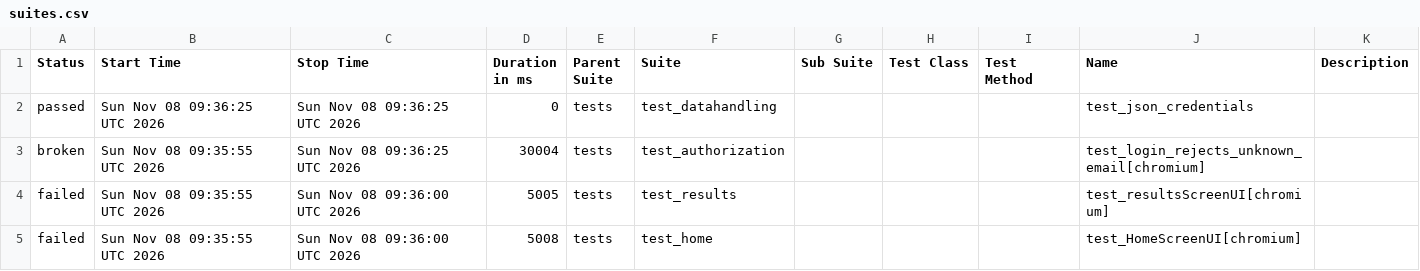
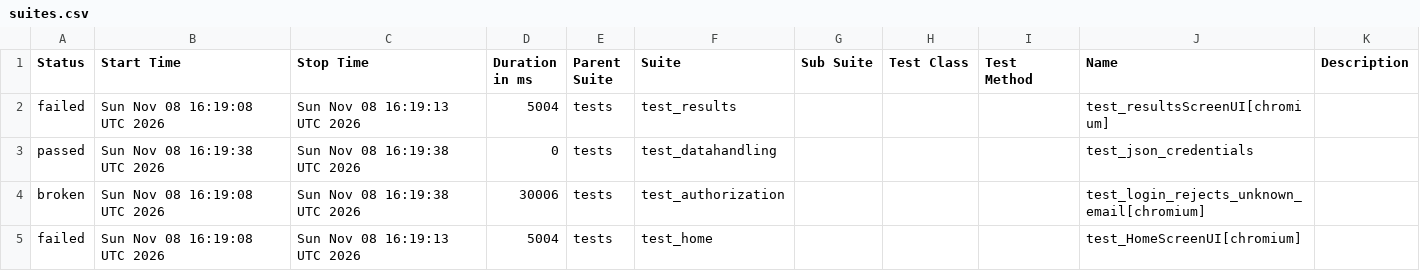
Before and after one commit to shafali-nishad/POM, a CSV file: data/suites.csv, drawn as a sheet.

```diff
--- a/data/suites.csv
+++ b/data/suites.csv
@@ -1,5 +1,5 @@
 "Status","Start Time","Stop Time","Duration in ms","Parent Suite","Suite","Sub Suite","Test Class","Test Method","Name","Description"
-"passed","Sun Nov 08 09:36:25 UTC 2026","Sun Nov 08 09:36:25 UTC 2026","0","tests","test_datahandling","","","","test_json_credentials",""
-"broken","Sun Nov 08 09:35:55 UTC 2026","Sun Nov 08 09:36:25 UTC 2026","30004","tests","test_authorization","","","","test_login_rejects_unknown_email[chromium]",""
-"failed","Sun Nov 08 09:35:55 UTC 2026","Sun Nov 08 09:36:00 UTC 2026","5005","tests","test_results","","","","test_resultsScreenUI[chromium]",""
-"failed","Sun Nov 08 09:35:55 UTC 2026","Sun Nov 08 09:36:00 UTC 2026","5008","tests","test_home","","","","test_HomeScreenUI[chromium]",""
+"failed","Sun Nov 08 16:19:08 UTC 2026","Sun Nov 08 16:19:13 UTC 2026","5004","tests","test_results","","","","test_resultsScreenUI[chromium]",""
+"passed","Sun Nov 08 16:19:38 UTC 2026","Sun Nov 08 16:19:38 UTC 2026","0","tests","test_datahandling","","","","test_json_credentials",""
+"broken","Sun Nov 08 16:19:08 UTC 2026","Sun Nov 08 16:19:38 UTC 2026","30006","tests","test_authorization","","","","test_login_rejects_unknown_email[chromium]",""
+"failed","Sun Nov 08 16:19:08 UTC 2026","Sun Nov 08 16:19:13 UTC 2026","5004","tests","test_home","","","","test_HomeScreenUI[chromium]",""
```
Also changed, not shown: 24 other files.
